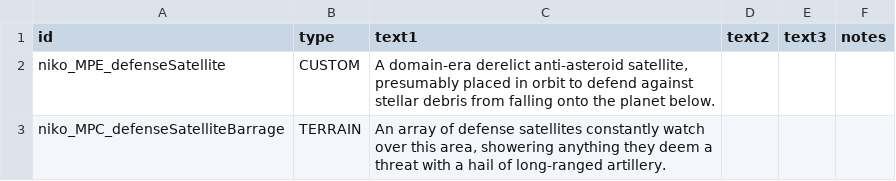
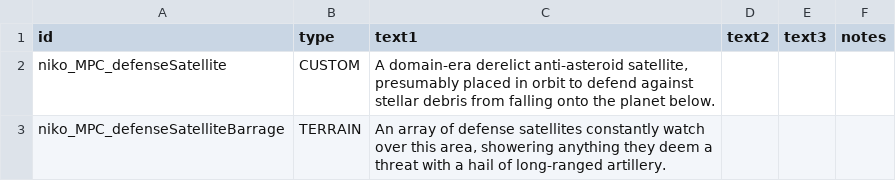
Before and after one commit to nikothedude/MorePlanetaryConditions, a CSV file: data/strings/descriptions.csv, drawn as a sheet.

```diff
--- a/data/strings/descriptions.csv
+++ b/data/strings/descriptions.csv
@@ -1,3 +1,3 @@
 id,type,text1,text2,text3,notes
-niko_MPE_defenseSatellite,CUSTOM,"A domain-era derelict anti-asteroid satellite, presumably placed in orbit to defend against stellar debris from falling onto the planet below.",,,
+niko_MPC_defenseSatellite,CUSTOM,"A domain-era derelict anti-asteroid satellite, presumably placed in orbit to defend against stellar debris from falling onto the planet below.",,,
 niko_MPC_defenseSatelliteBarrage,TERRAIN,"An array of defense satellites constantly watch over this area, showering anything they deem a threat with a hail of long-ranged artillery.",,,
```
Also changed, not shown: data/campaign/procgen/condition_gen_data.csv, data/weapons/weapon_data.csv, 11 other files.
